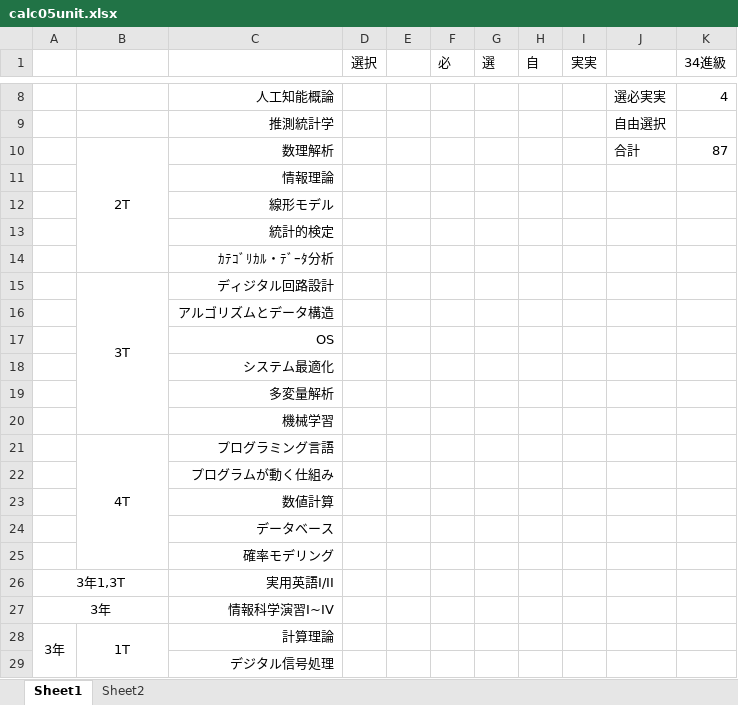
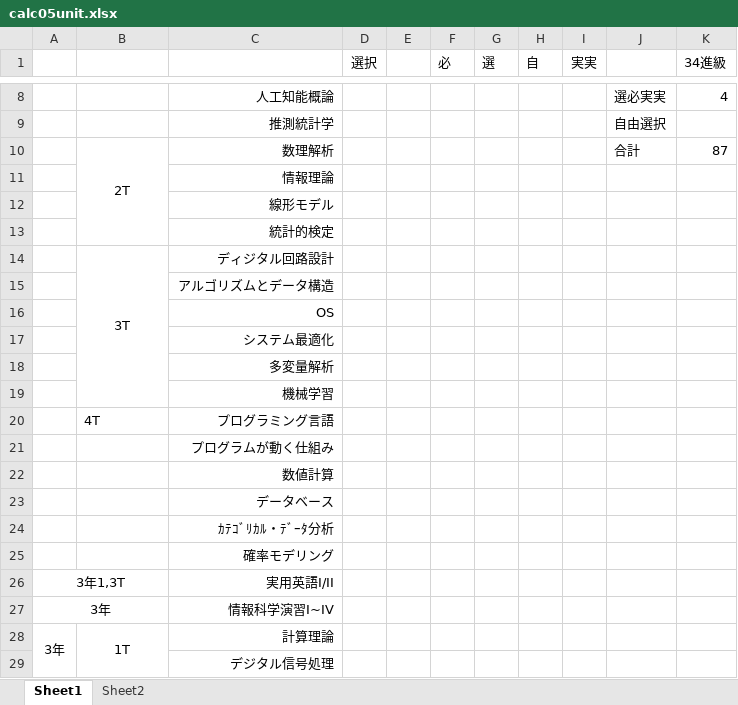
Before and after one commit to nomissbowling/clever-elsie_HU_syllabus_scan, an Excel workbook: calc05unit.xlsx, sheet Sheet1, drawn as a sheet; only a part is shown, gaps mark what is left out; values as stored, in another font and other column widths than the file's, no borders; removed rows and columns are numbered as before the commit, all else as after; the diff names each change by its address in the sheet, - before the commit and + after, or states it on an @@ line.

Commit message:
revise CDA from 2T to 4T

```diff
--- a/calc05unit.xlsx (sheet Sheet1)
+++ b/calc05unit.xlsx (sheet Sheet1)
-B20 alignment: center
+B20 alignment: left
-B21:B25 merged
@@ row 14 moved to row 24: ｶﾃｺﾞﾘｶﾙ・ﾃﾞｰﾀ分析 @@
```
Also changed, not shown: sheet Sheet2, formulas that keep their value.
